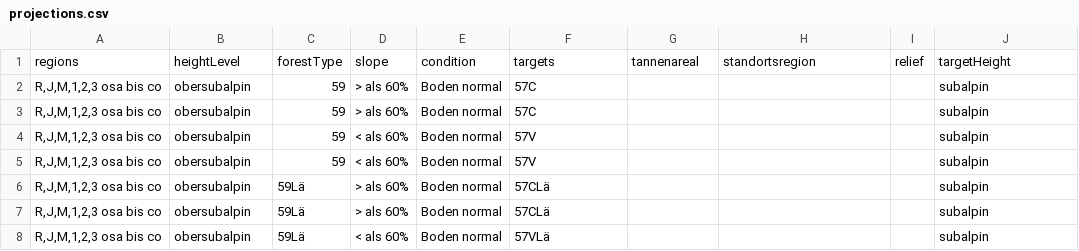
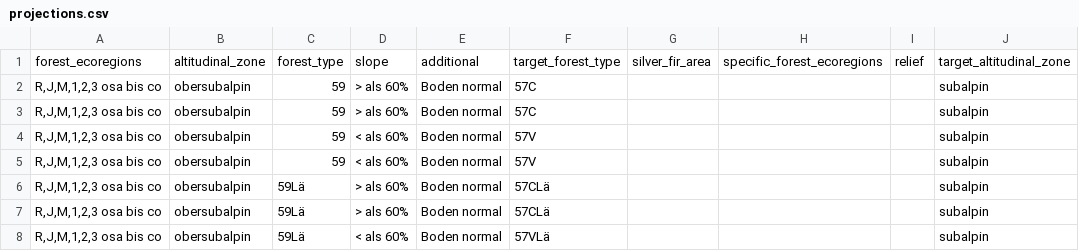
Before and after one commit to geops/tree-app, a CSV file: data/projections.csv, drawn as a sheet; only a part is shown.

Commit message:
Support jumping to specific targetAltitudinalZone and consistent naming.

```diff
--- a/data/projections.csv
+++ b/data/projections.csv
@@ -1,2 +1,2 @@
-regions;heightLevel;forestType;slope;condition;targets;tannenareal;standortsregion;relief;targetHeight
+forest_ecoregions;altitudinal_zone;forest_type;slope;additional;target_forest_type;silver_fir_area;specific_forest_ecoregions;relief;target_altitudinal_zone
 R,J,M,1,2,3 osa bis co;obersubalpin;59;> als 60%;Boden normal;57C;;;;subalpin
```
Also changed, not shown: 5 other files.
